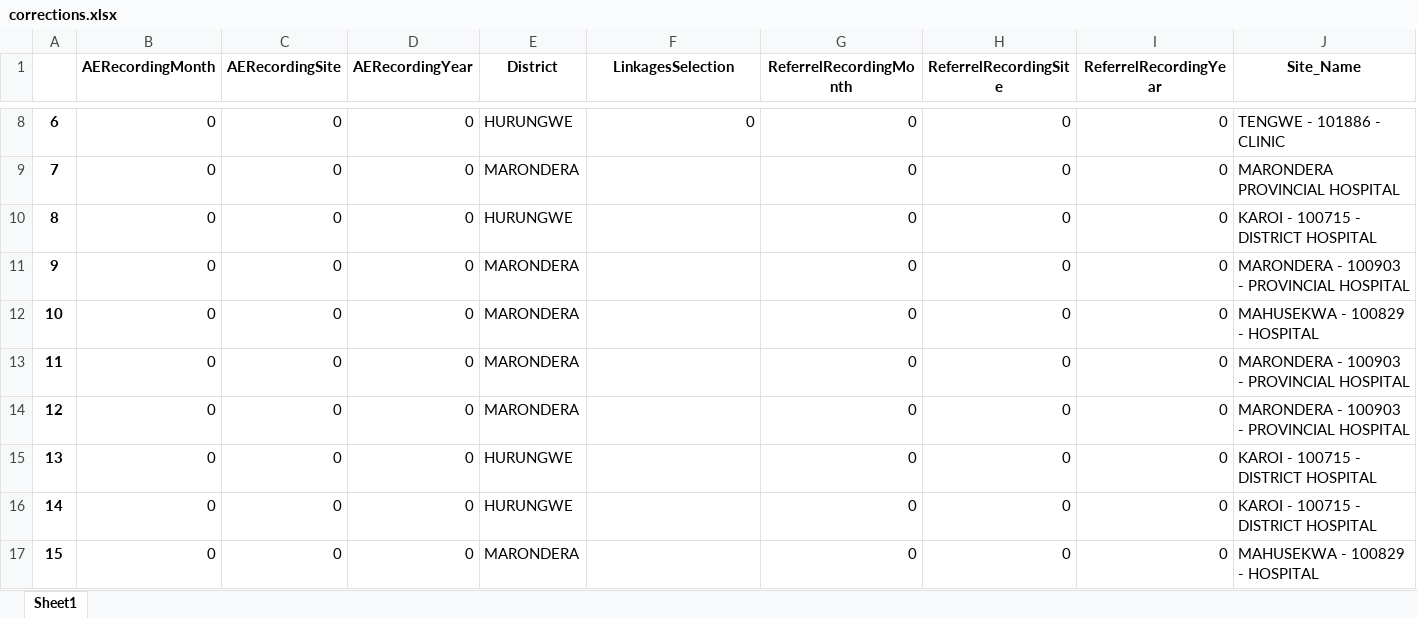
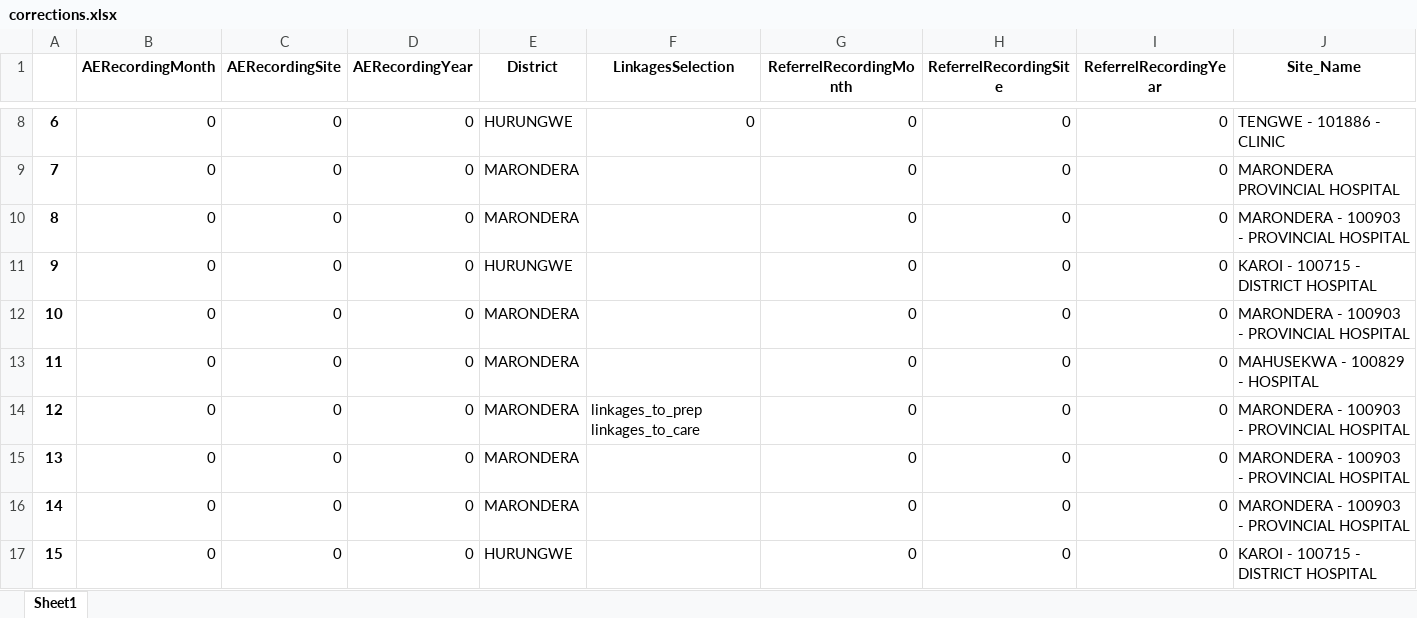
Before and after one commit to ashleymutenha/zazic-commcareManipulation, an Excel workbook: corrections.xlsx, sheet Sheet1, drawn as a sheet; only a part is shown, gaps mark what is left out; the shorter side is filled out with more unchanged rows; values as stored, in another font and other column widths than the file's, no borders; addresses are those after the commit; rows hold the shown columns only; the diff names each change by its address in the sheet, - before the commit and + after, or states it on an @@ line.

```diff
--- a/corrections.xlsx (sheet Sheet1)
+++ b/corrections.xlsx (sheet Sheet1)
+row 10: 8 | 0 | 0 | 0 | MARONDERA |  | 0 | 0 | 0 | MARONDERA - 100903 - PROVINCIAL HOSPITAL
@@ column A renumbered from row 11 down @@
+row 14: 12 | 0 | 0 | 0 | MARONDERA | linkages_to_prep linkages_to_care | 0 | 0 | 0 | MARONDERA - 100903 - PROVINCIAL HOSPITAL
```
Also changed, not shown: ZDIPlookup.xlsx, generalDF.xlsx, 9 other files.
